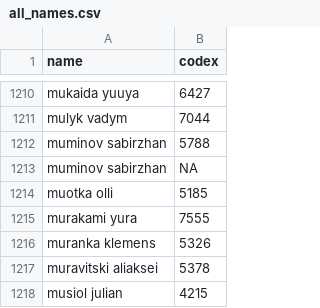
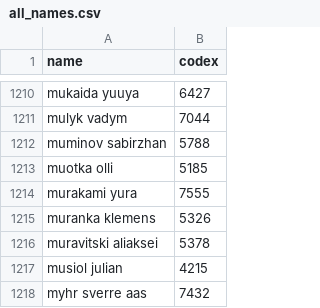
Before and after one commit to wrotki8778/Ski_jumping_data_center, a CSV file: all_names.csv, drawn as a sheet; only a part is shown, gaps mark what is left out; the shorter side is filled out with more unchanged rows; the diff names each change by its address in the sheet, - before the commit and + after, or states it on an @@ line.

```diff
--- a/all_names.csv
+++ b/all_names.csv
-row 1213: muminov sabirzhan | NA
```
Also changed, not shown: all_comps_r.csv, 5 other files.
